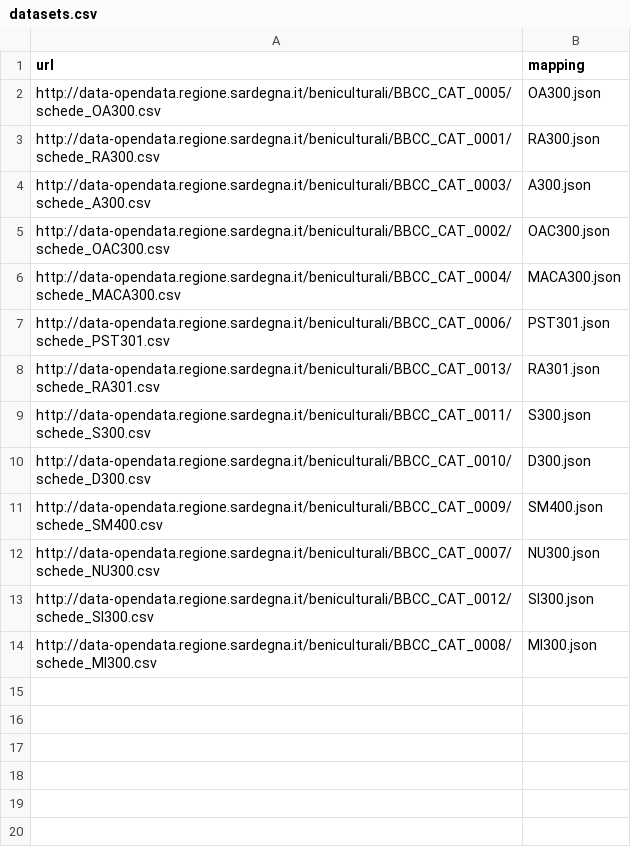
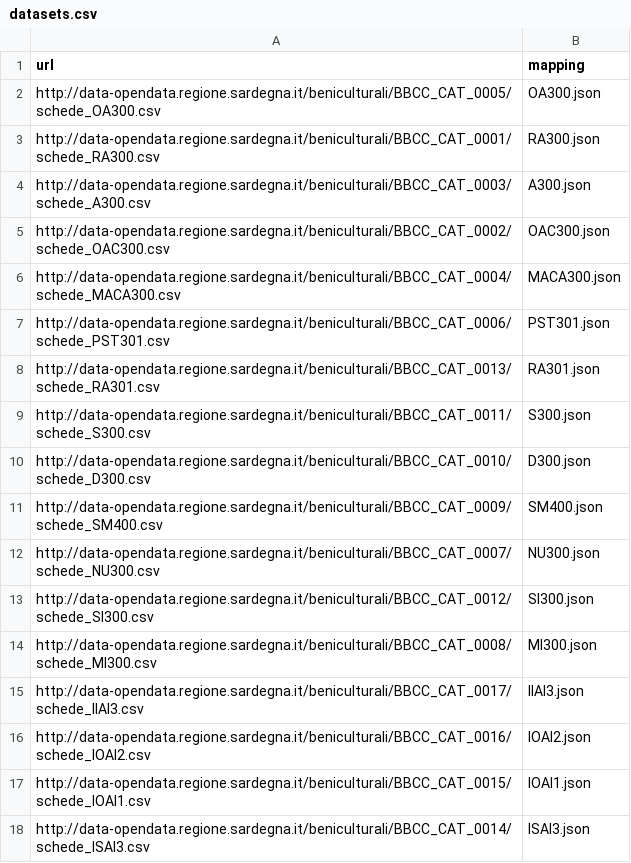
Before and after one commit to ICCD-MiBACT/OD2LOD, a CSV file: Regione Sardegna/datasets.csv, drawn as a sheet.

Commit message:
update/add dataset A300,IIAI3,IOAI1,IOAI2,ISAI3

```diff
--- a/Regione Sardegna/datasets.csv
+++ b/Regione Sardegna/datasets.csv
@@ -14 +14,5 @@ http://data-opendata.regione.sardegna.it/beniculturali/BBCC_CAT_0012/schede_SI30
 http://data-opendata.regione.sardegna.it/beniculturali/BBCC_CAT_0008/schede_MI300.csv,MI300.json
+http://data-opendata.regione.sardegna.it/beniculturali/BBCC_CAT_0017/schede_IIAI3.csv,IIAI3.json
+http://data-opendata.regione.sardegna.it/beniculturali/BBCC_CAT_0016/schede_IOAI2.csv,IOAI2.json
+http://data-opendata.regione.sardegna.it/beniculturali/BBCC_CAT_0015/schede_IOAI1.csv,IOAI1.json
+http://data-opendata.regione.sardegna.it/beniculturali/BBCC_CAT_0014/schede_ISAI3.csv,ISAI3.json
```
Also changed, not shown: 11 other files.
